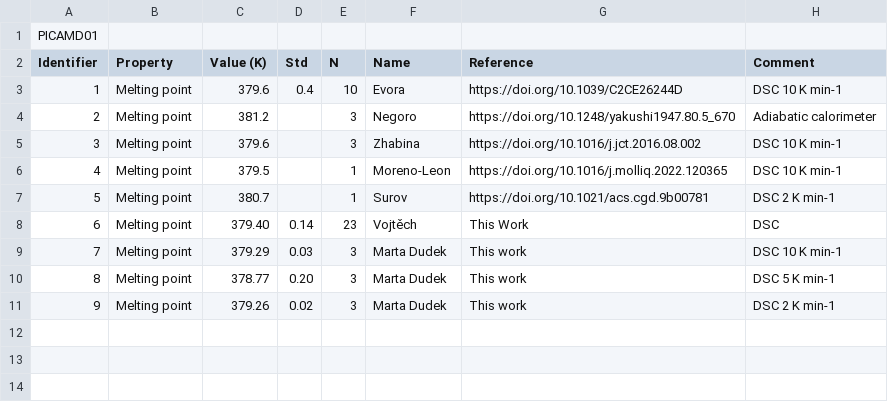
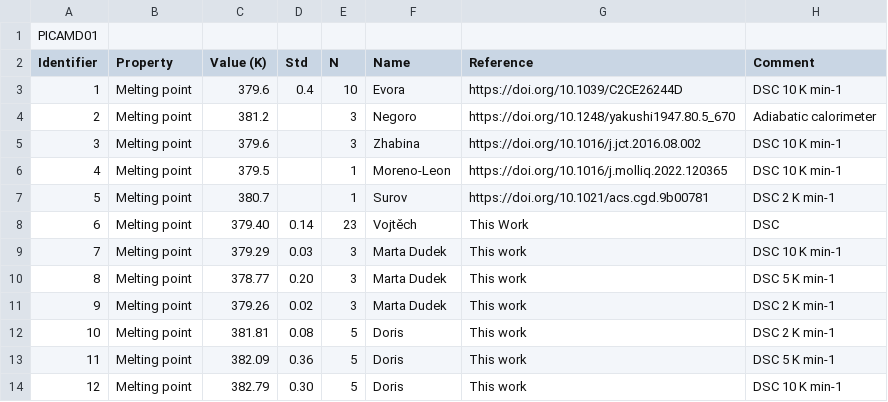
Before and after one commit to jagriabaptista/collaboration-bestcsp-experimental-data, a CSV file: Picolinamide/Form_I_Melting_Point.csv, drawn as a sheet.

Commit message:
Add new melting point data for Picolinamide

```diff
--- a/Picolinamide/Form_I_Melting_Point.csv
+++ b/Picolinamide/Form_I_Melting_Point.csv
@@ -11 +11,4 @@ Identifier,Property,Value (K),Std,N,Name,Reference,Comment
 9,Melting point,379.26,0.02,3,Marta Dudek,This work,DSC 2 K min-1
+10,Melting point,381.81,0.08,5,Doris,This work,DSC 2 K min-1
+11,Melting point,382.09,0.36,5,Doris,This work,DSC 5 K min-1
+12,Melting point,382.79,0.30,5,Doris,This work,DSC 10 K min-1
```
